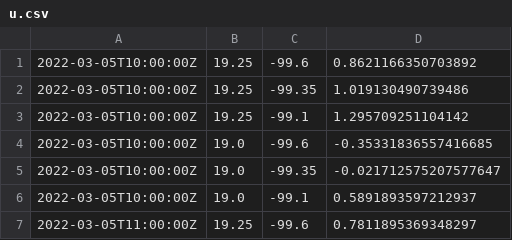
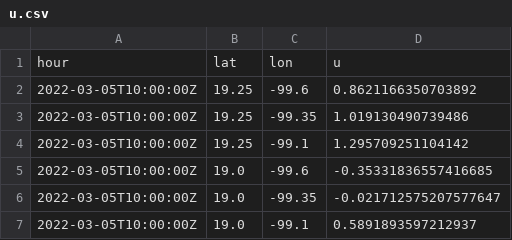
Before and after one commit to monicalva/Rocket-flight, a CSV file: u.csv, drawn as a sheet; only a part is shown; the shorter side is filled out with more unchanged rows.

Commit message:
u.csv

```diff
--- a/u.csv
+++ b/u.csv
@@ -1 +1,2 @@
+hour,lat,lon,u
 2022-03-05T10:00:00Z,19.25,-99.6,0.8621166350703892
```
